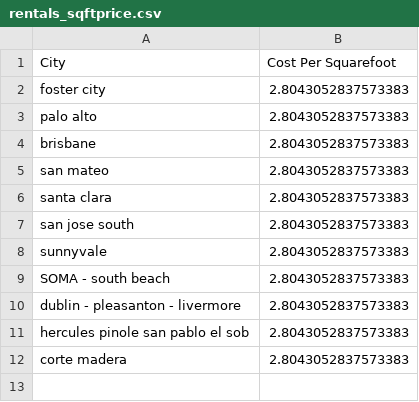
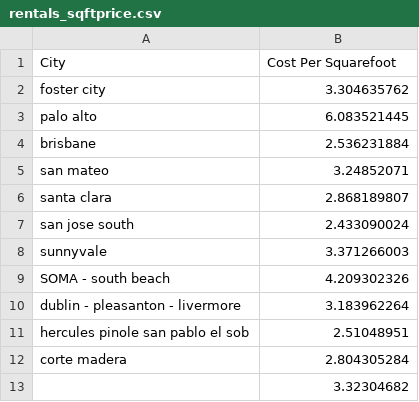
Before and after one commit to dmfrancis/ce599, a CSV file: 04-Data Files and Cleaning/rentals_sqftprice.csv, drawn as a sheet.

```diff
--- a/04-Data Files and Cleaning/rentals_sqftprice.csv
+++ b/04-Data Files and Cleaning/rentals_sqftprice.csv
@@ -1,12 +1,13 @@
 City,Cost Per Squarefoot
-foster city,2.8043052837573383
-palo alto,2.8043052837573383
-brisbane,2.8043052837573383
-san mateo,2.8043052837573383
-santa clara,2.8043052837573383
-san jose south,2.8043052837573383
-sunnyvale,2.8043052837573383
-SOMA - south beach,2.8043052837573383
-dublin - pleasanton - livermore,2.8043052837573383
-hercules pinole san pablo el sob,2.8043052837573383
-corte madera,2.8043052837573383
+foster city,3.304635762
+palo alto,6.083521445
+brisbane,2.536231884
+san mateo,3.24852071
+santa clara,2.868189807
+san jose south,2.433090024
+sunnyvale,3.371266003
+SOMA - south beach,4.209302326
+dublin - pleasanton - livermore,3.183962264
+hercules pinole san pablo el sob,2.51048951
+corte madera,2.804305284
+,3.32304682
```
Also changed, not shown: 1 other file.
